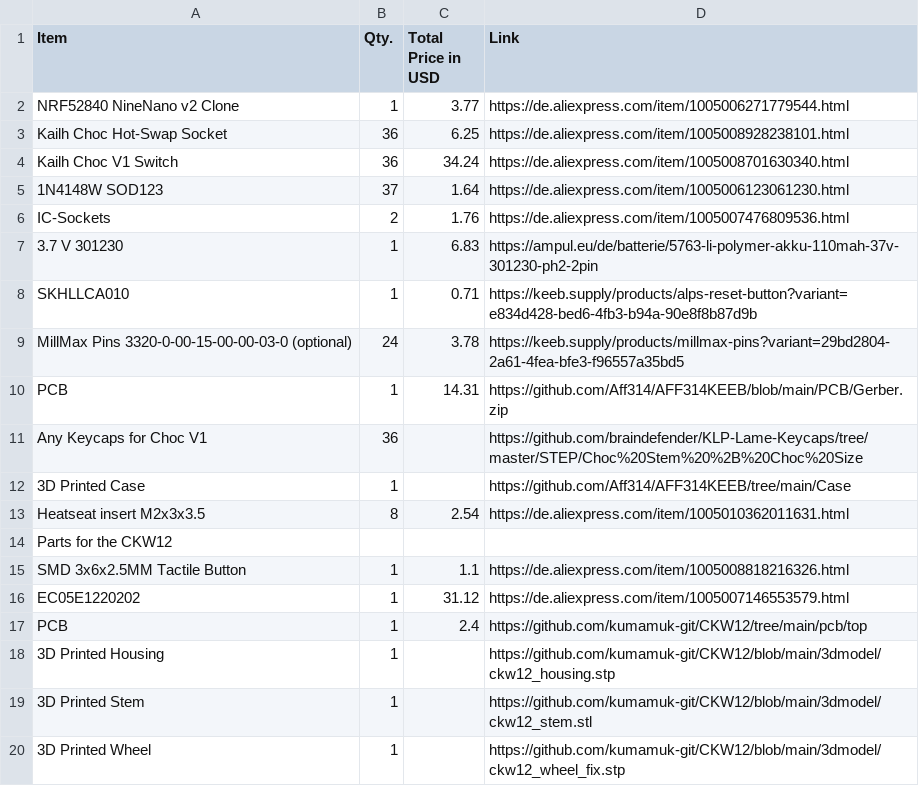
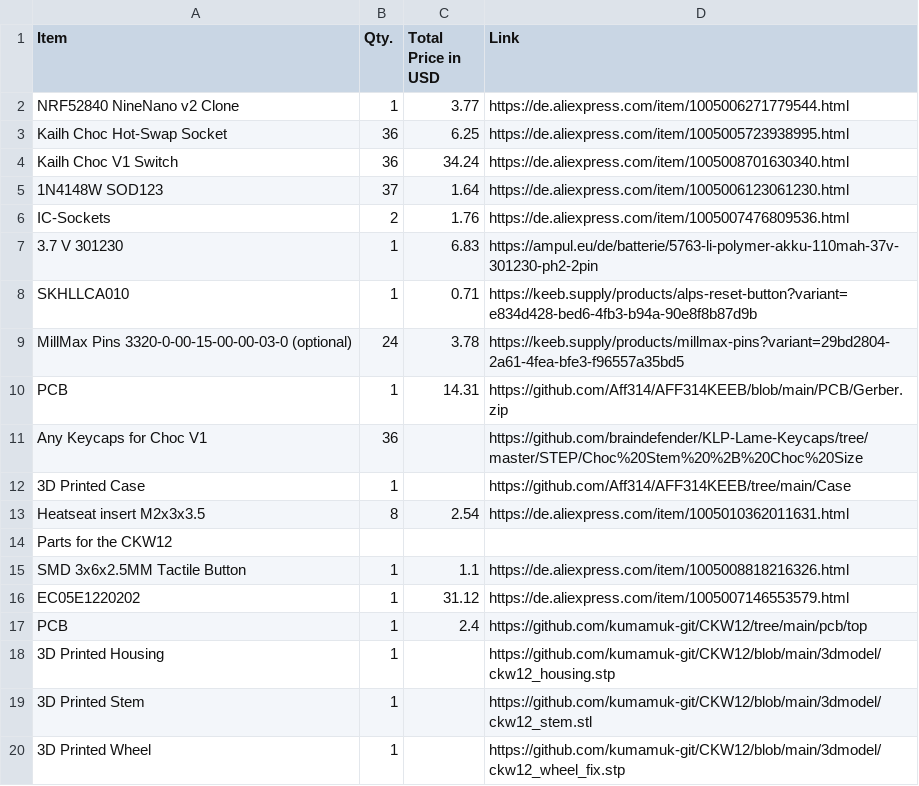
Before and after one commit to Aff314/AFF314KEEB, a CSV file: BOM.csv, drawn as a sheet.

Commit message:
Update BOM.csv

```diff
--- a/BOM.csv
+++ b/BOM.csv
@@ -2,3 +2,3 @@ Item,Qty.,Total Price in USD,Link
 NRF52840 NineNano v2 Clone,1,3.77,https://de.aliexpress.com/item/1005006271779544.html
-Kailh Choc Hot-Swap Socket,36,6.25,https://de.aliexpress.com/item/1005008928238101.html
+Kailh Choc Hot-Swap Socket,36,6.25,https://de.aliexpress.com/item/1005005723938995.html
 Kailh Choc V1 Switch,36,34.24,https://de.aliexpress.com/item/1005008701630340.html
```
